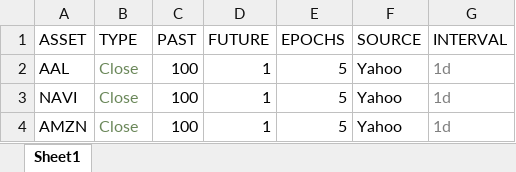
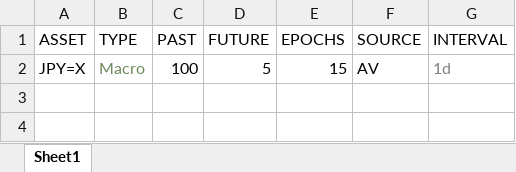
Before and after one commit to plutus-IV-org/plutus_lstm, an Excel workbook: run_commands/inputs/init_test.xlsx, sheet Sheet1, drawn as a sheet; values as stored, in another font and other column widths than the file's, no borders; table styles not drawn; removed rows and columns are numbered as before the commit, all else as after; the diff names each change by its address in the sheet, - before the commit and + after, or states it on an @@ line.

```diff
--- a/run_commands/inputs/init_test.xlsx (sheet Sheet1)
+++ b/run_commands/inputs/init_test.xlsx (sheet Sheet1)
-row 2: AAL | Close | 100 | 1 | 5 | Yahoo | 1d
-row 3: NAVI | Close | 100 | 1 | 5 | Yahoo | 1d
-row 4: AMZN | Close | 100 | 1 | 5 | Yahoo | 1d
+row 2: JPY=X | Macro | 100 | 5 | 15 | AV | 1d
```
Also changed, not shown: run_commands/inputs/init.xlsx, 16 other files.
